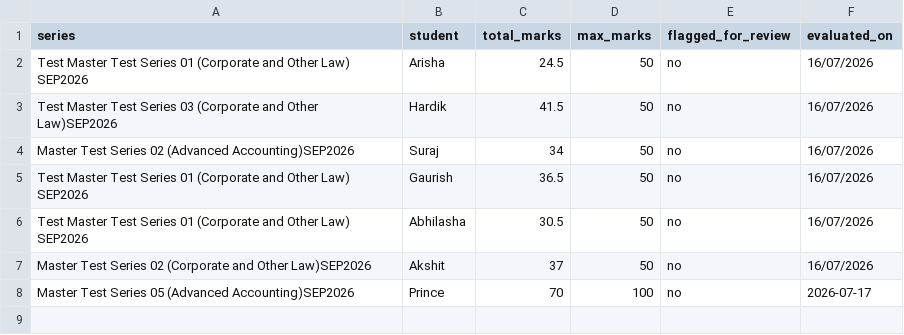
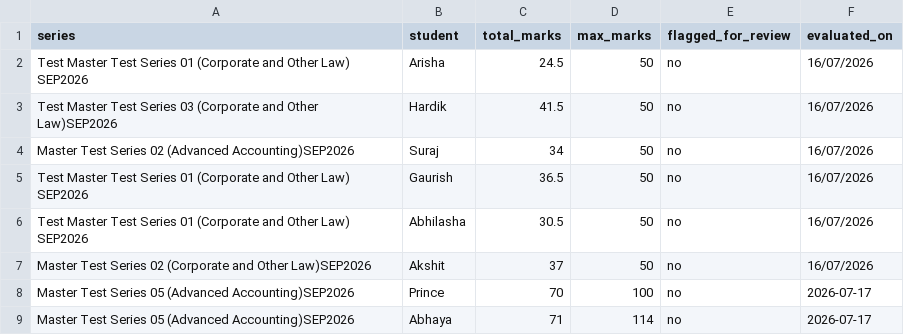
Before and after one commit to chandanpanda615-lab/AGY_CC, a CSV file: marks.csv, drawn as a sheet; the diff names each change by its address in the sheet, - before the commit and + after, or states it on an @@ line.

Commit message:
Auto-eval: Stamped marks for Abhaya

```diff
--- a/marks.csv
+++ b/marks.csv
+row 9: Master Test Series 05 (Advanced Accounting)SEP2026 | Abhaya | 71 | 114 | no | 2026-07-17
```
Also changed, not shown: 3 other files.
